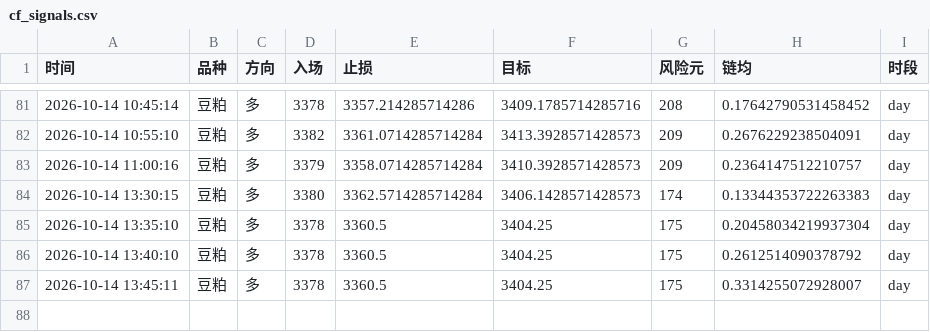
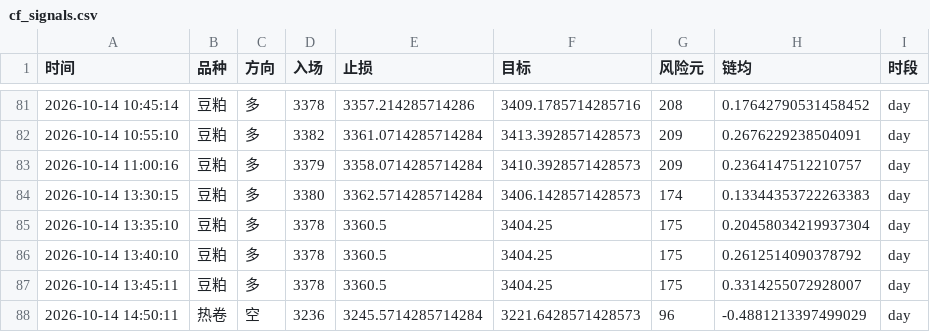
Before and after one commit to Yuffish2/futures-watcher, a CSV file: out/cf_signals.csv, drawn as a sheet; only a part is shown, gaps mark what is left out.

Commit message:
cf-signal: 2026-10-14 14:50:11

```diff
--- a/out/cf_signals.csv
+++ b/out/cf_signals.csv
@@ -87 +87,2 @@
 2026-10-14 13:45:11,豆粕,多,3378,3360.5,3404.25,175,0.3314255072928007,day
+2026-10-14 14:50:11,热卷,空,3236,3245.5714285714284,3221.6428571428573,96,-0.4881213397499029,day
```
